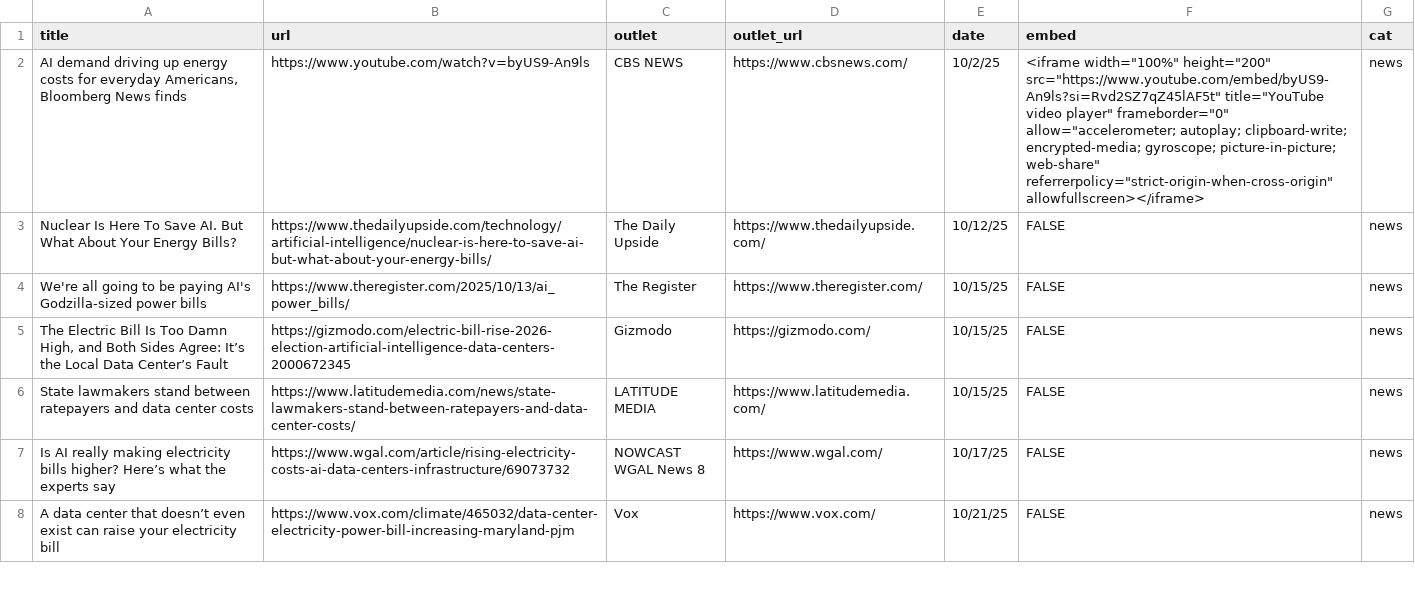
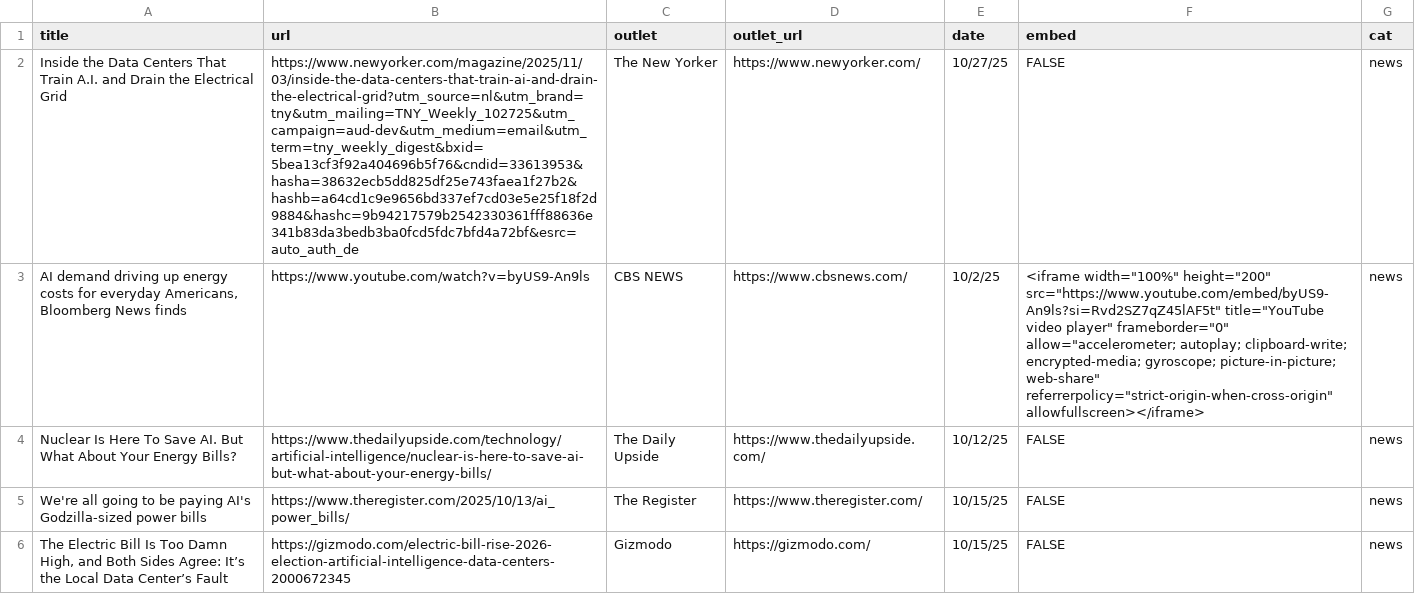
Before and after one commit to lnicoletti/personal-website, a CSV file: static/data/press.csv, drawn as a sheet; only a part is shown; the shorter side is filled out with more unchanged rows; the diff names each change by its address in the sheet, - before the commit and + after, or states it on an @@ line.

Commit message:
pres

```diff
--- a/static/data/press.csv
+++ b/static/data/press.csv
+row 2: Inside the Data Centers That Train A.I. and Drain the Electrical Grid | https://www.newyorker.com/magazine/2025/11/03/inside-the-data-centers-that-train-ai-and-drain-the-electrical-grid?utm_source=nl&utm_brand=tny&utm_mailing=TNY_Weekly_102725&utm_campaign=aud-dev&utm_medium=email&utm_term=tny_weekly_digest&bxid=5bea13cf3f92a404696b5f76&cndid=33613953&hasha=38632ecb5dd825df25e743faea1f27b2&hashb=a64cd1c9e9656bd337ef7cd03e5e25f18f2d9884&hashc=9b94217579b2542330361fff88636e341b83da3bedb3ba0fcd5fdc7bfd4a72bf&esrc=auto_auth_de | The New Yorker | https://www.newyorker.com/ | 10/27/25 | FALSE | news
```
